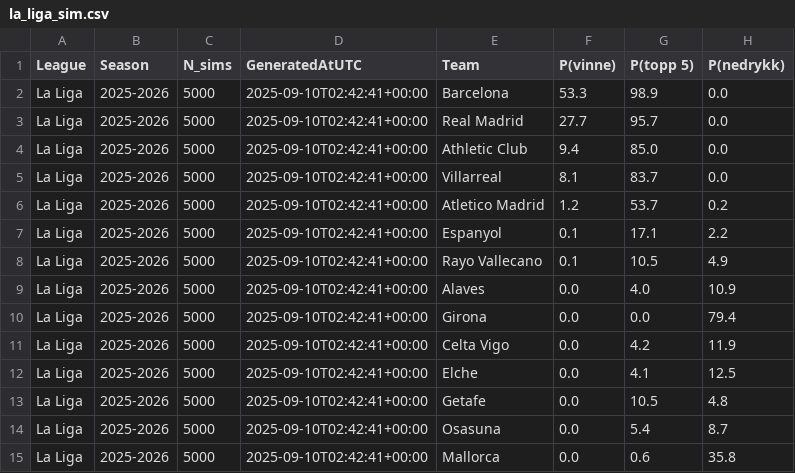
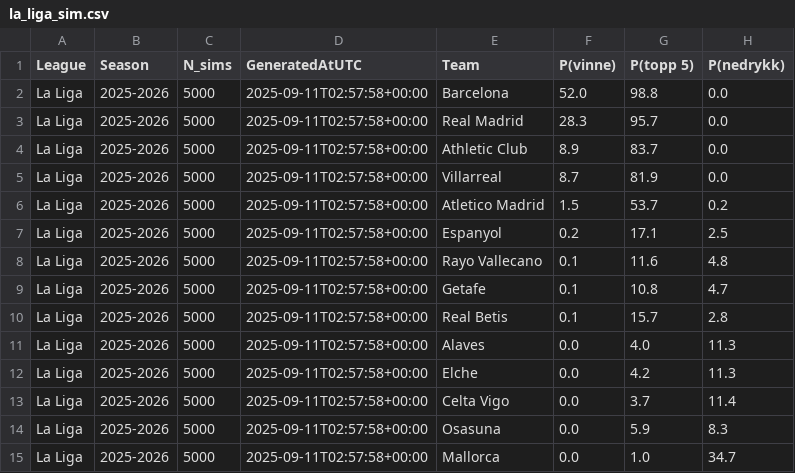
Before and after one commit to SindreUlsaker/Football_prediction, a CSV file: data/processed/simulations/la_liga_sim.csv, drawn as a sheet; only a part is shown; the diff covers the shown part only.

```diff
--- a/data/processed/simulations/la_liga_sim.csv
+++ b/data/processed/simulations/la_liga_sim.csv
@@ -1,15 +1,15 @@
 League,Season,N_sims,GeneratedAtUTC,Team,P(vinne),P(topp 5),P(nedrykk)
-La Liga,2025-2026,5000,2025-09-10T02:42:41+00:00,Barcelona,53.3,98.9,0.0
-La Liga,2025-2026,5000,2025-09-10T02:42:41+00:00,Real Madrid,27.7,95.7,0.0
-La Liga,2025-2026,5000,2025-09-10T02:42:41+00:00,Athletic Club,9.4,85.0,0.0
-La Liga,2025-2026,5000,2025-09-10T02:42:41+00:00,Villarreal,8.1,83.7,0.0
-La Liga,2025-2026,5000,2025-09-10T02:42:41+00:00,Atletico Madrid,1.2,53.7,0.2
-La Liga,2025-2026,5000,2025-09-10T02:42:41+00:00,Espanyol,0.1,17.1,2.2
-La Liga,2025-2026,5000,2025-09-10T02:42:41+00:00,Rayo Vallecano,0.1,10.5,4.9
-La Liga,2025-2026,5000,2025-09-10T02:42:41+00:00,Alaves,0.0,4.0,10.9
-La Liga,2025-2026,5000,2025-09-10T02:42:41+00:00,Girona,0.0,0.0,79.4
-La Liga,2025-2026,5000,2025-09-10T02:42:41+00:00,Celta Vigo,0.0,4.2,11.9
-La Liga,2025-2026,5000,2025-09-10T02:42:41+00:00,Elche,0.0,4.1,12.5
-La Liga,2025-2026,5000,2025-09-10T02:42:41+00:00,Getafe,0.0,10.5,4.8
-La Liga,2025-2026,5000,2025-09-10T02:42:41+00:00,Osasuna,0.0,5.4,8.7
-La Liga,2025-2026,5000,2025-09-10T02:42:41+00:00,Mallorca,0.0,0.6,35.8
+La Liga,2025-2026,5000,2025-09-11T02:57:58+00:00,Barcelona,52.0,98.8,0.0
+La Liga,2025-2026,5000,2025-09-11T02:57:58+00:00,Real Madrid,28.3,95.7,0.0
+La Liga,2025-2026,5000,2025-09-11T02:57:58+00:00,Athletic Club,8.9,83.7,0.0
+La Liga,2025-2026,5000,2025-09-11T02:57:58+00:00,Villarreal,8.7,81.9,0.0
+La Liga,2025-2026,5000,2025-09-11T02:57:58+00:00,Atletico Madrid,1.5,53.7,0.2
+La Liga,2025-2026,5000,2025-09-11T02:57:58+00:00,Espanyol,0.2,17.1,2.5
+La Liga,2025-2026,5000,2025-09-11T02:57:58+00:00,Rayo Vallecano,0.1,11.6,4.8
+La Liga,2025-2026,5000,2025-09-11T02:57:58+00:00,Getafe,0.1,10.8,4.7
+La Liga,2025-2026,5000,2025-09-11T02:57:58+00:00,Real Betis,0.1,15.7,2.8
+La Liga,2025-2026,5000,2025-09-11T02:57:58+00:00,Alaves,0.0,4.0,11.3
+La Liga,2025-2026,5000,2025-09-11T02:57:58+00:00,Elche,0.0,4.2,11.3
+La Liga,2025-2026,5000,2025-09-11T02:57:58+00:00,Celta Vigo,0.0,3.7,11.4
+La Liga,2025-2026,5000,2025-09-11T02:57:58+00:00,Osasuna,0.0,5.9,8.3
+La Liga,2025-2026,5000,2025-09-11T02:57:58+00:00,Mallorca,0.0,1.0,34.7
```
Also changed, not shown: 19 edited cells elsewhere in this file, data/processed/simulations/bundesliga_sim.csv, data/processed/simulations/ligue_1_sim.csv, 4 other files.
